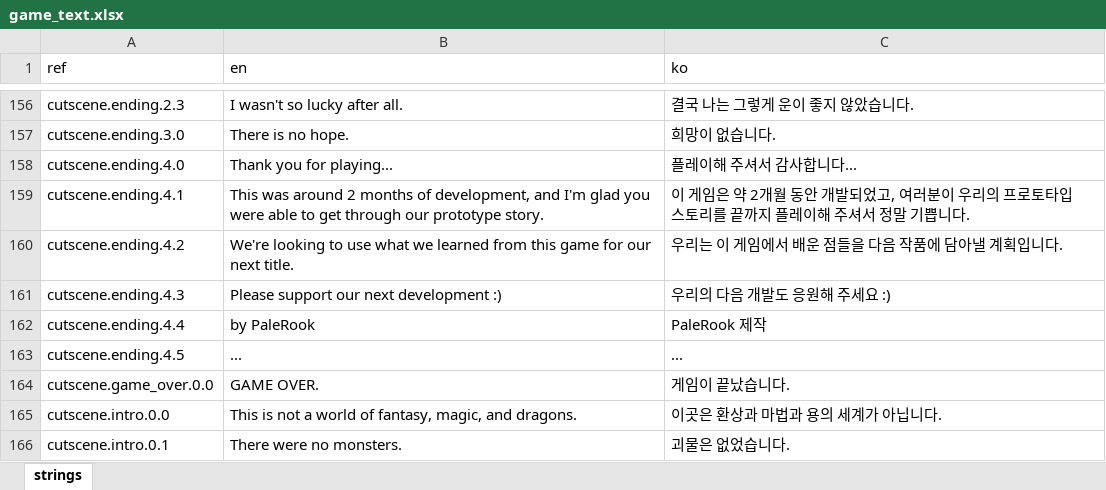
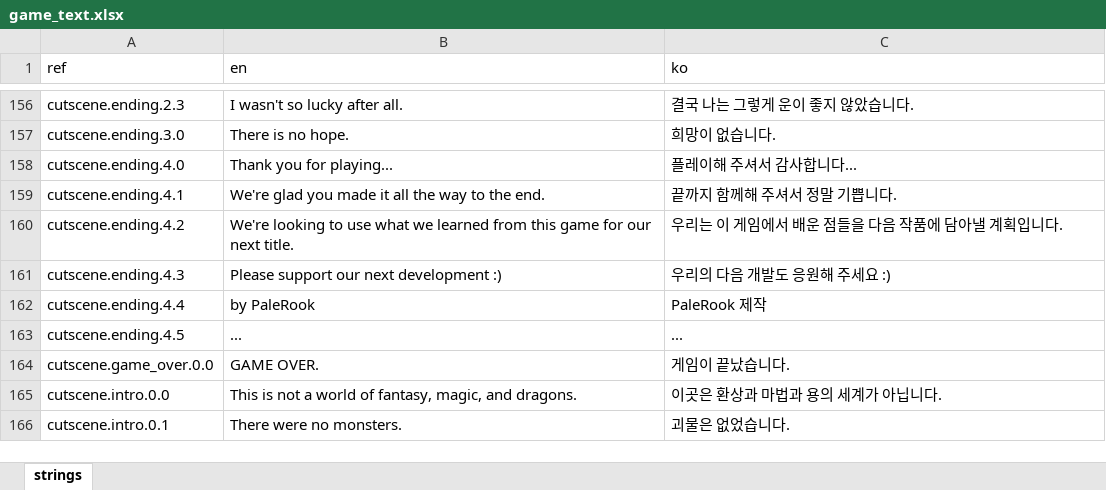
Before and after one commit to miguisanson/DD-Project-GameMaker, an Excel workbook: datafiles/localization/game_text.xlsx, sheet strings, drawn as a sheet; only a part is shown, gaps mark what is left out; values as stored, in another font and other column widths than the file's, no borders; the diff covers the shown part only; the diff names each change by its address in the sheet, - before the commit and + after, or states it on an @@ line.

```diff
--- a/datafiles/localization/game_text.xlsx (sheet strings)
+++ b/datafiles/localization/game_text.xlsx (sheet strings)
-B159 (en): This was around 2 months of development, and I'm glad you were able to get through our prototype story.
+B159 (en): We're glad you made it all the way to the end.
-C159 (ko): 이 게임은 약 2개월 동안 개발되었고, 여러분이 우리의 프로토타입 스토리를 끝까지 플레이해 주셔서 정말 기쁩니다.
+C159 (ko): 끝까지 함께해 주셔서 정말 기쁩니다.
```
Also changed, not shown: 81 added rows elsewhere in this sheet, 18 other files.
